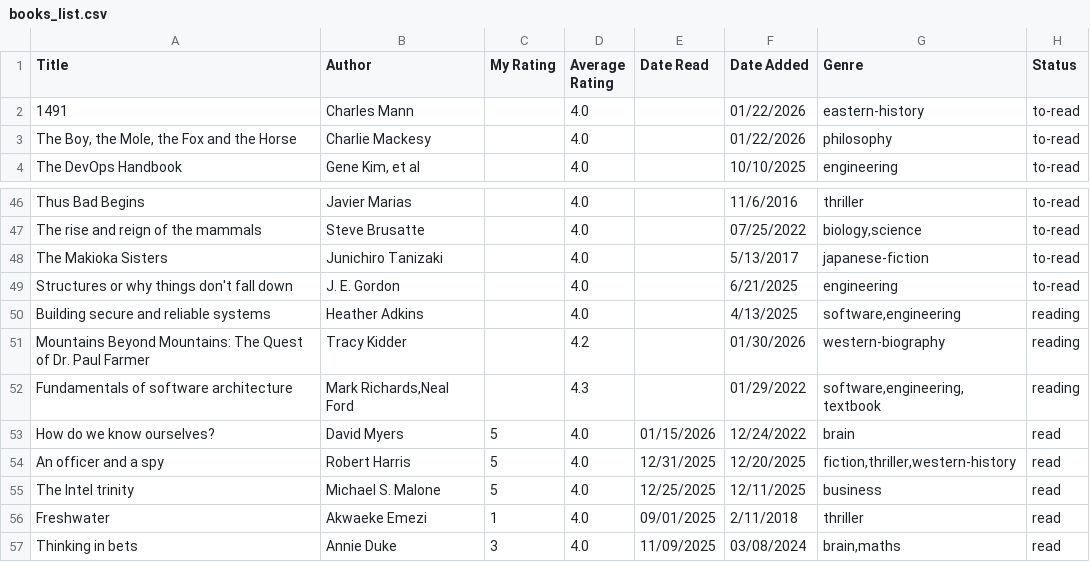
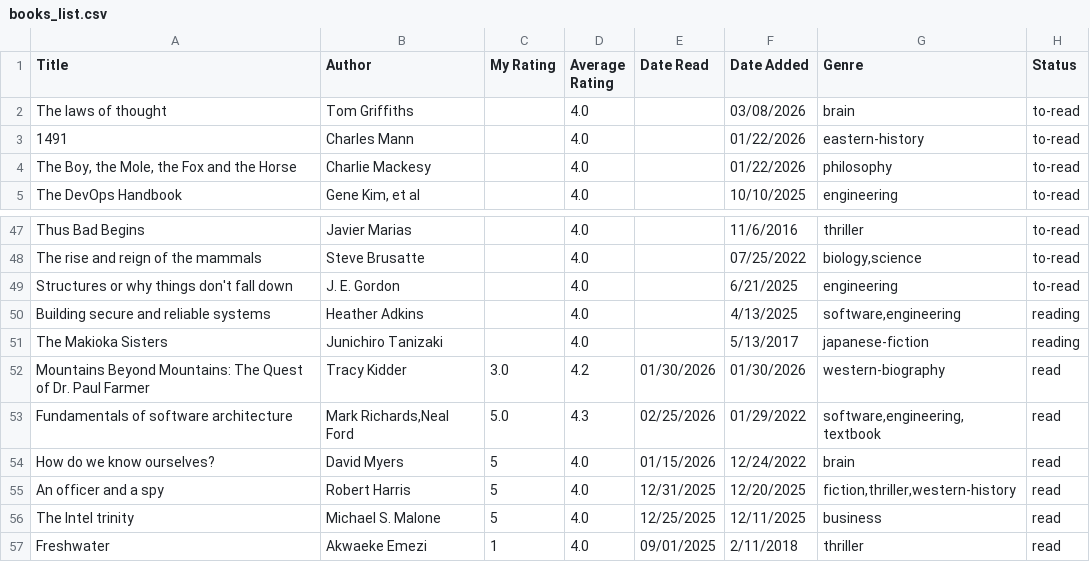
Before and after one commit to dilipwarrier/public, a CSV file: research/books_list.csv, drawn as a sheet; only a part is shown, gaps mark what is left out; the shorter side is filled out with more unchanged rows.

```diff
--- a/research/books_list.csv
+++ b/research/books_list.csv
@@ -1,2 +1,3 @@
 Title,Author,My Rating,Average Rating,Date Read,Date Added,Genre,Status
+The laws of thought,Tom Griffiths,,4.0,,03/08/2026,brain,to-read
 1491,Charles Mann,,4.0,,01/22/2026,eastern-history,to-read
@@ -47,7 +48,7 @@ Thus Bad Begins,Javier Marias,,4.0,,11/6/2016,thriller,to-read
 The rise and reign of the mammals,Steve Brusatte,,4.0,,07/25/2022,"biology,science",to-read
-The Makioka Sisters,Junichiro Tanizaki,,4.0,,5/13/2017,japanese-fiction,to-read
 Structures or why things don't fall down,J. E. Gordon,,4.0,,6/21/2025,engineering,to-read
 Building secure and reliable systems,Heather Adkins,,4.0,,4/13/2025,"software,engineering",reading
-Mountains Beyond Mountains: The Quest of Dr. Paul Farmer,Tracy Kidder,,4.2,,01/30/2026,"western-biography",reading
-Fundamentals of software architecture,"Mark Richards,Neal Ford",,4.3,,01/29/2022,"software,engineering,textbook",reading
+The Makioka Sisters,Junichiro Tanizaki,,4.0,,5/13/2017,japanese-fiction,reading
+Mountains Beyond Mountains: The Quest of Dr. Paul Farmer,Tracy Kidder,3.0,4.2,01/30/2026,01/30/2026,"western-biography",read
+Fundamentals of software architecture,"Mark Richards,Neal Ford",5.0,4.3,02/25/2026,01/29/2022,"software,engineering,textbook",read
 How do we know ourselves?,David Myers,5,4.0,01/15/2026,12/24/2022,brain,read
```
Also changed, not shown: 1 other file.
